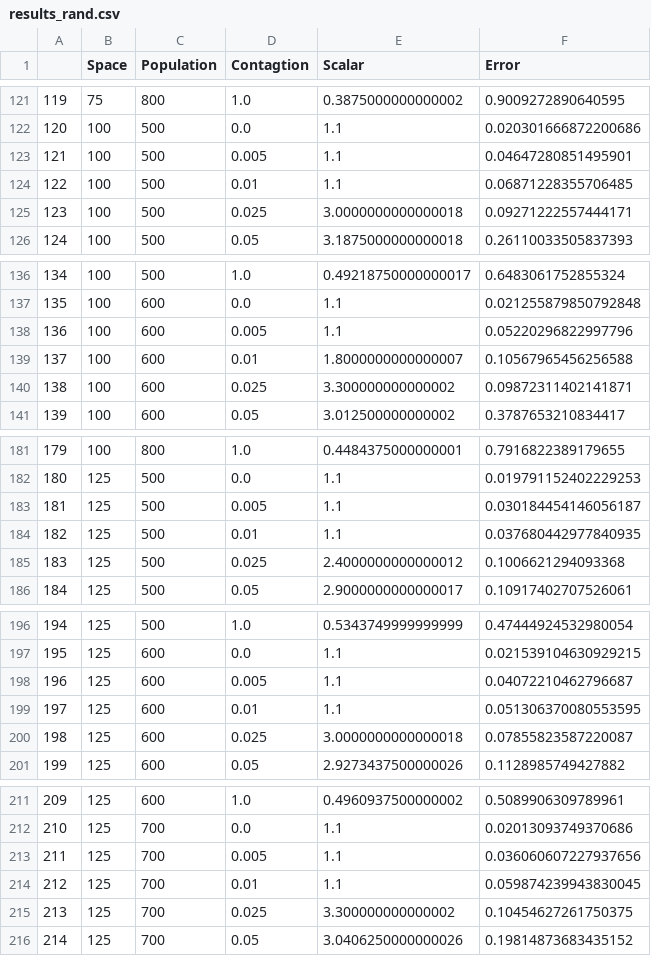
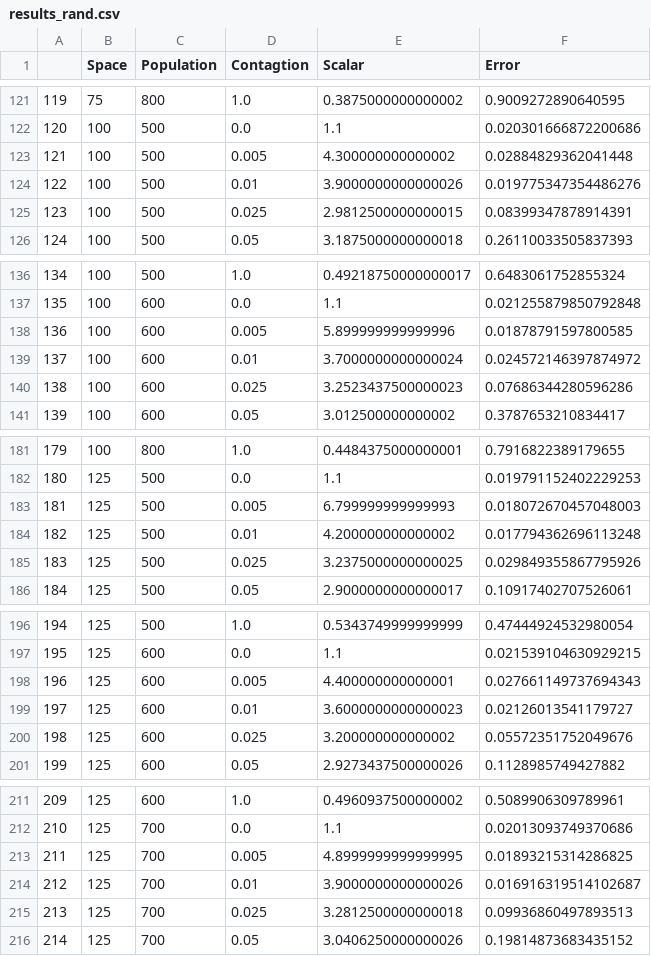
Before and after one commit to angelos4/COVID19-mesa, a CSV file: scenarios/Verifier/results_rand.csv, drawn as a sheet; only a part is shown, gaps mark what is left out; the diff covers the shown part only.

```diff
--- a/scenarios/Verifier/results_rand.csv
+++ b/scenarios/Verifier/results_rand.csv
@@ -122,5 +122,5 @@
 120,100,500,0.0,1.1,0.020301666872200686
-121,100,500,0.005,1.1,0.04647280851495901
-122,100,500,0.01,1.1,0.06871228355706485
-123,100,500,0.025,3.0000000000000018,0.09271222557444171
+121,100,500,0.005,4.300000000000002,0.02884829362041448
+122,100,500,0.01,3.9000000000000026,0.019775347354486276
+123,100,500,0.025,2.9812500000000015,0.08399347878914391
 124,100,500,0.05,3.1875000000000018,0.26110033505837393
@@ -137,5 +137,5 @@
 135,100,600,0.0,1.1,0.021255879850792848
-136,100,600,0.005,1.1,0.05220296822997796
-137,100,600,0.01,1.8000000000000007,0.10567965456256588
-138,100,600,0.025,3.300000000000002,0.09872311402141871
+136,100,600,0.005,5.899999999999996,0.01878791597800585
+137,100,600,0.01,3.7000000000000024,0.024572146397874972
+138,100,600,0.025,3.2523437500000023,0.07686344280596286
 139,100,600,0.05,3.012500000000002,0.3787653210834417
@@ -182,5 +182,5 @@
 180,125,500,0.0,1.1,0.019791152402229253
-181,125,500,0.005,1.1,0.030184454146056187
-182,125,500,0.01,1.1,0.037680442977840935
-183,125,500,0.025,2.4000000000000012,0.1006621294093368
+181,125,500,0.005,6.799999999999993,0.018072670457048003
+182,125,500,0.01,4.200000000000002,0.017794362696113248
+183,125,500,0.025,3.2375000000000025,0.029849355867795926
 184,125,500,0.05,2.9000000000000017,0.10917402707526061
@@ -197,5 +197,5 @@
 195,125,600,0.0,1.1,0.021539104630929215
-196,125,600,0.005,1.1,0.04072210462796687
-197,125,600,0.01,1.1,0.051306370080553595
-198,125,600,0.025,3.0000000000000018,0.07855823587220087
+196,125,600,0.005,4.400000000000001,0.027661149737694343
+197,125,600,0.01,3.6000000000000023,0.02126013541179727
+198,125,600,0.025,3.200000000000002,0.05572351752049676
 199,125,600,0.05,2.9273437500000026,0.1128985749427882
@@ -212,5 +212,5 @@
 210,125,700,0.0,1.1,0.02013093749370686
-211,125,700,0.005,1.1,0.036060607227937656
-212,125,700,0.01,1.1,0.059874239943830045
-213,125,700,0.025,3.300000000000002,0.10454627261750375
+211,125,700,0.005,4.8999999999999995,0.01893215314286825
+212,125,700,0.01,3.9000000000000026,0.016916319514102687
+213,125,700,0.025,3.2812500000000018,0.09936860497893513
 214,125,700,0.05,3.0406250000000026,0.19814873683435152
```
Also changed, not shown: 32 edited cells elsewhere in this file, scenarios/Verifier/results_const.csv, 3 other files.
